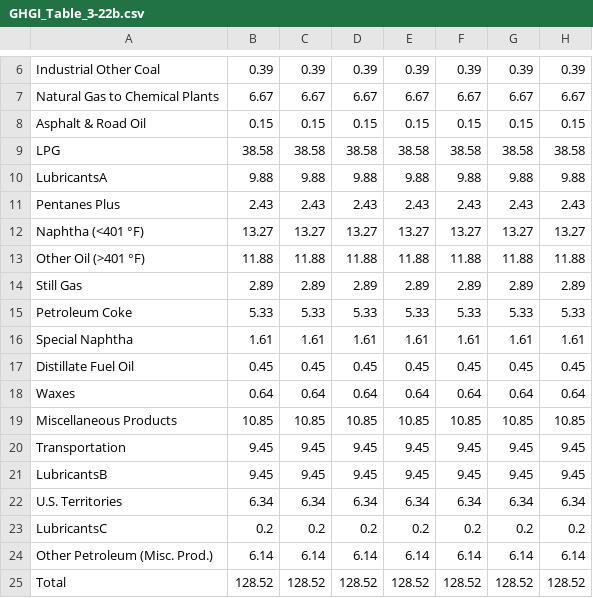
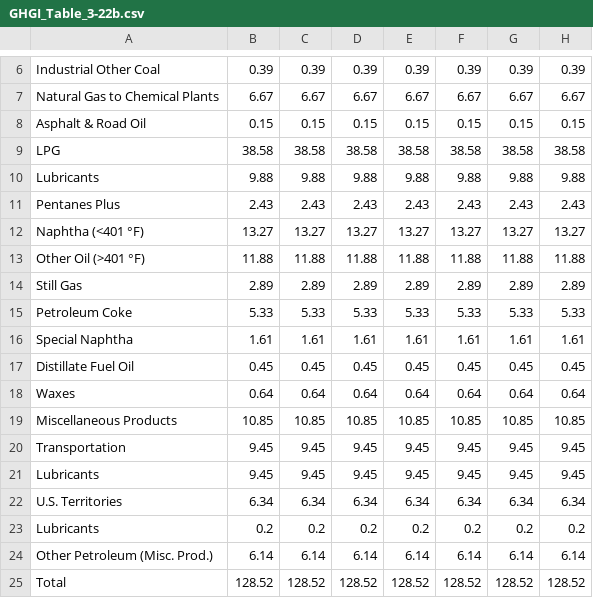
Before and after one commit to USEPA/flowsa, a CSV file: flowsa/data/external_data/GHGI_Table_3-22b.csv, drawn as a sheet; only a part is shown, gaps mark what is left out; the diff names each change by its address in the sheet, - before the commit and + after, or states it on an @@ line.

Commit message:
remove footnotes from external table

```diff
--- a/flowsa/data/external_data/GHGI_Table_3-22b.csv
+++ b/flowsa/data/external_data/GHGI_Table_3-22b.csv
-A10: LubricantsA
+A10: Lubricants
-A21: LubricantsB
+A21: Lubricants
-A23: LubricantsC
+A23: Lubricants
```
